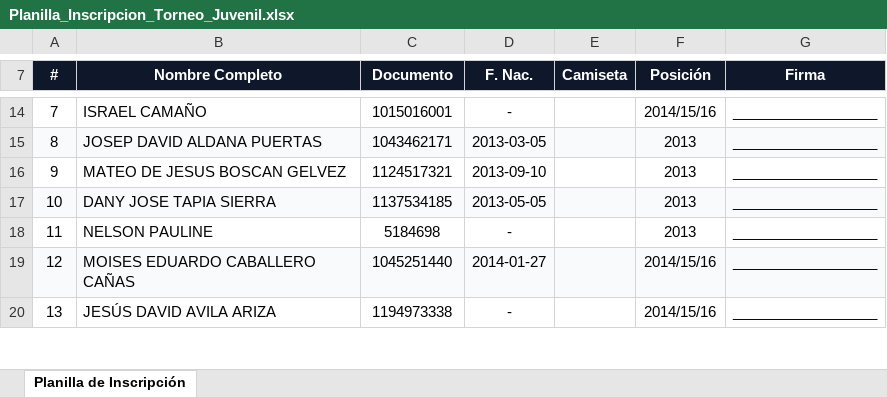
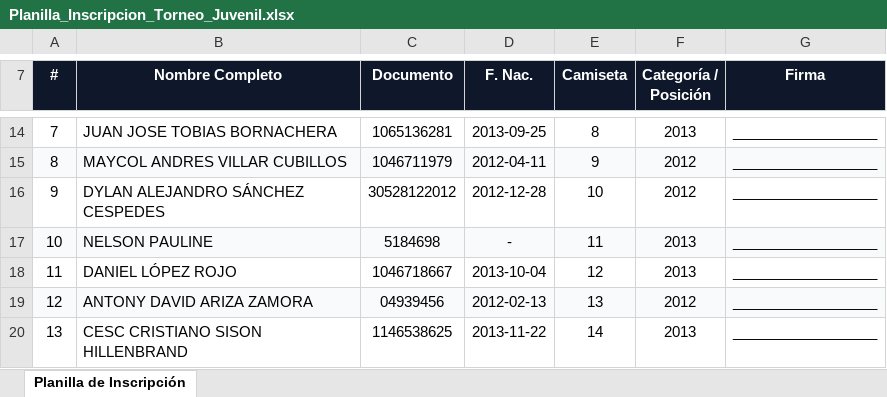
Before and after one commit to reynal240212/DIBA-FBC, an Excel workbook: public/documentos/Planilla_Inscripcion_Torneo_Juvenil.xlsx, sheet Planilla de Inscripción, drawn as a sheet; only a part is shown, gaps mark what is left out; values as stored, in another font and other column widths than the file's, no borders; the diff covers the shown part only; the diff names each change by its address in the sheet, - before the commit and + after, or states it on an @@ line.

Commit message:
Actualizar planilla de inscripcion Excel con dorsales asignados y 57 jugadores de Supabase

```diff
--- a/public/documentos/Planilla_Inscripcion_Torneo_Juvenil.xlsx (sheet Planilla de Inscripción)
+++ b/public/documentos/Planilla_Inscripcion_Torneo_Juvenil.xlsx (sheet Planilla de Inscripción)
-F7: Posición
+F7: Categoría / Posición
-B14 (Nombre Completo): ISRAEL CAMAÑO
+B14 (Nombre Completo): JUAN JOSE TOBIAS BORNACHERA
-C14 (Documento): 1015016001
+C14 (Documento): 1065136281
-D14 (F. Nac.): -
+D14 (F. Nac.): 2013-09-25
-E14 (Camiseta): (empty)
+E14 (Camiseta): 8
-F14 (Categoría / Posición): 2014/15/16
+F14 (Categoría / Posición): 2013
-B15 (Nombre Completo): JOSEP DAVID ALDANA PUERTAS
+B15 (Nombre Completo): MAYCOL ANDRES VILLAR CUBILLOS
-C15 (Documento): 1043462171
+C15 (Documento): 1046711979
-D15 (F. Nac.): 2013-03-05
+D15 (F. Nac.): 2012-04-11
-E15 (Camiseta): (empty)
+E15 (Camiseta): 9
-F15:F16 (Categoría / Posición): 2013
+F15:F16 (Categoría / Posición): 2012
-B16 (Nombre Completo): MATEO DE JESUS BOSCAN GELVEZ
+B16 (Nombre Completo): DYLAN ALEJANDRO SÁNCHEZ CESPEDES
-C16 (Documento): 1124517321
+C16 (Documento): 30528122012
-D16 (F. Nac.): 2013-09-10
+D16 (F. Nac.): 2012-12-28
-E16 (Camiseta): (empty)
+E16 (Camiseta): 10
-B17 (Nombre Completo): DANY JOSE TAPIA SIERRA
+B17 (Nombre Completo): NELSON PAULINE
-C17 (Documento): 1137534185
+C17 (Documento): 5184698
-D17 (F. Nac.): 2013-05-05
+D17 (F. Nac.): -
-E17 (Camiseta): (empty)
+E17 (Camiseta): 11
-B18 (Nombre Completo): NELSON PAULINE
+B18 (Nombre Completo): DANIEL LÓPEZ ROJO
-C18 (Documento): 5184698
+C18 (Documento): 1046718667
-D18 (F. Nac.): -
+D18 (F. Nac.): 2013-10-04
-E18 (Camiseta): (empty)
+E18 (Camiseta): 12
-B19 (Nombre Completo): MOISES EDUARDO CABALLERO CAÑAS
+B19 (Nombre Completo): ANTONY DAVID ARIZA ZAMORA
-C19 (Documento): 1045251440
+C19 (Documento): 04939456
-D19 (F. Nac.): 2014-01-27
+D19 (F. Nac.): 2012-02-13
-E19 (Camiseta): (empty)
+E19 (Camiseta): 13
-F19 (Categoría / Posición): 2014/15/16
+F19 (Categoría / Posición): 2012
-B20 (Nombre Completo): JESÚS DAVID AVILA ARIZA
+B20 (Nombre Completo): CESC CRISTIANO SISON HILLENBRAND
-C20 (Documento): 1194973338
+C20 (Documento): 1146538625
-D20 (F. Nac.): -
+D20 (F. Nac.): 2013-11-22
-E20 (Camiseta): (empty)
+E20 (Camiseta): 14
-F20 (Categoría / Posición): 2014/15/16
+F20 (Categoría / Posición): 2013
```
Also changed, not shown: 211 edited cells elsewhere in this sheet.
